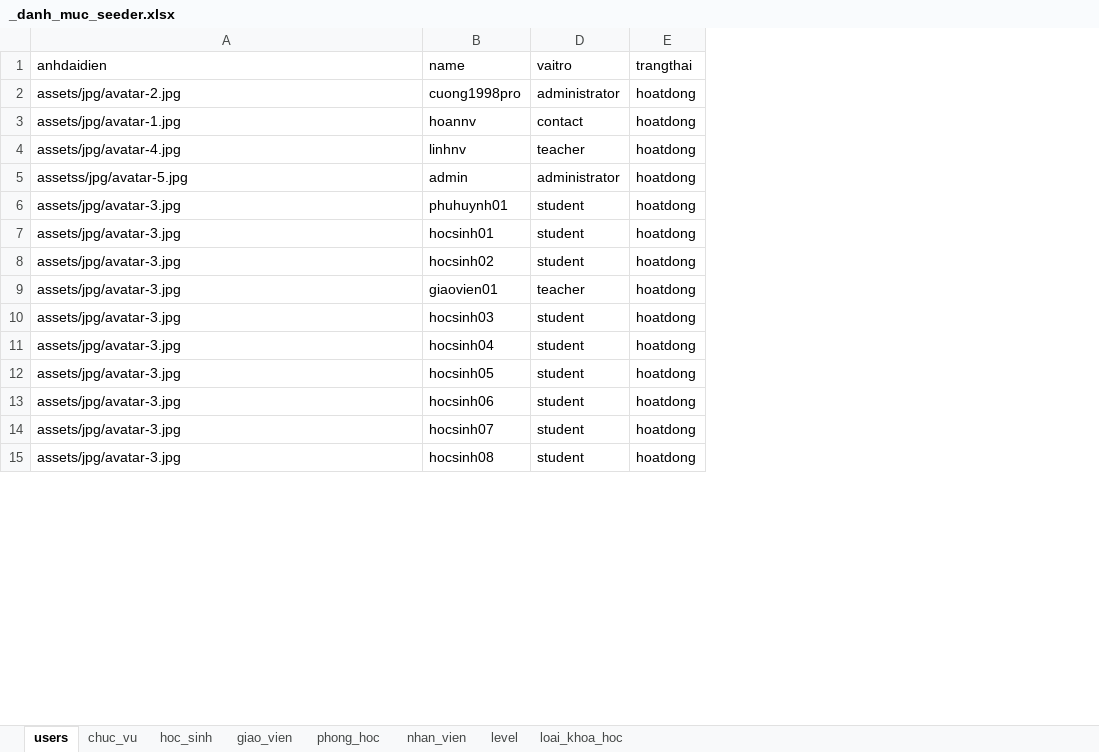
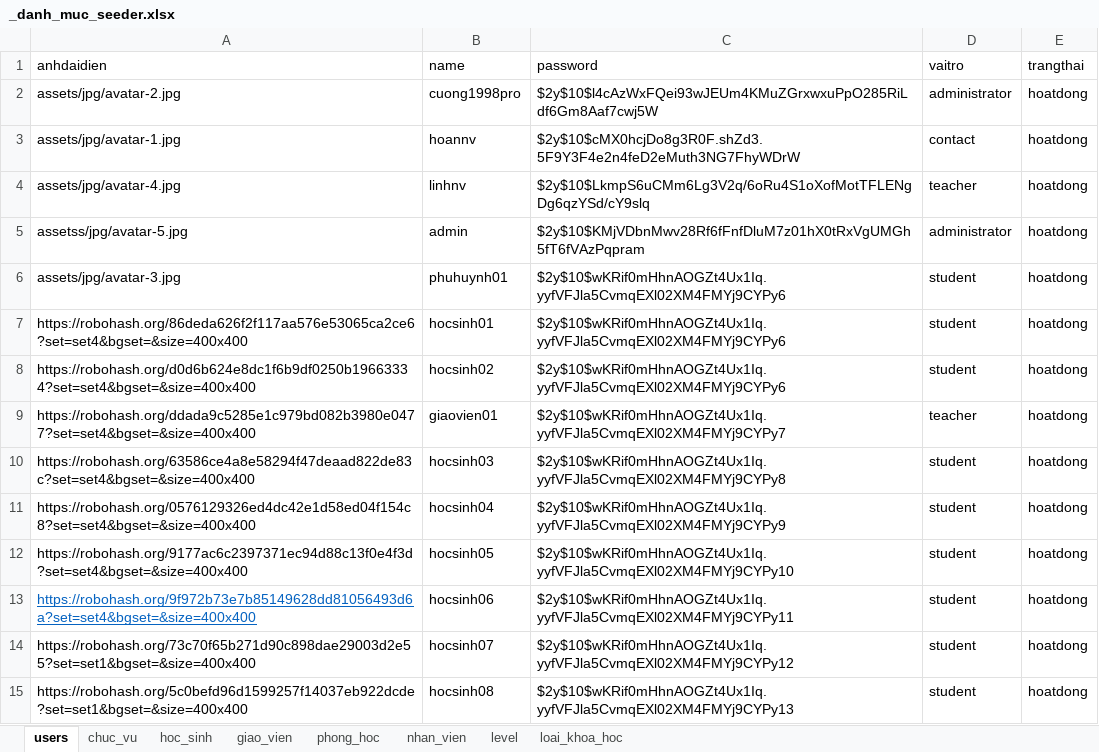
Before and after one commit to kehuydiet9x1998/DoAn_Final, an Excel workbook: database/seeders/_danh_muc_seeder.xlsx, sheet users, drawn as a sheet; only a part is shown; values as stored, in another font and other column widths than the file's, no borders; the diff covers the shown part only; the diff names each change by its address in the sheet, - before the commit and + after, or states it on an @@ line.

Commit message:
lam chat giua cac user

```diff
--- a/database/seeders/_danh_muc_seeder.xlsx (sheet users)
+++ b/database/seeders/_danh_muc_seeder.xlsx (sheet users)
@@ column C (password) unhidden, rows 2-15: $2y$10$l4cAzWxFQei93wJEUm4KMuZGrxwxuPpO285RiLdf6Gm8Aaf7cwj5W | $2y$10$cMX0hcjDo8g3R0F.shZd3.5F9Y3F4e2n4feD2eMuth3NG7FhyWDrW | $2y$10$LkmpS6uCMm6Lg3V2q/6oRu4S1oXofMotTFLENgDg6qzYSd/cY9slq | $2y$10$KMjVDbnMwv28Rf6fFnfDluM7z01hX0tRxVgUMGh5fT6fVAzPqpram | $2y$10$wKRif0mHhnAOGZt4Ux1Iq.yyfVFJla5CvmqEXl02XM4FMYj9CYPy6 | $2y$10$wKRif0mHhnAOGZt4Ux1Iq.yyfVFJla5CvmqEXl02XM4FMYj9CYPy6 | $2y$10$wKRif0mHhnAOGZt4Ux1Iq.yyfVFJla5CvmqEXl02XM4FMYj9CYPy6 | $2y$10$wKRif0mHhnAOGZt4Ux1Iq.yyfVFJla5CvmqEXl02XM4FMYj9CYPy7 | $2y$10$wKRif0mHhnAOGZt4Ux1Iq.yyfVFJla5CvmqEXl02XM4FMYj9CYPy8 | $2y$10$wKRif0mHhnAOGZt4Ux1Iq.yyfVFJla5CvmqEXl02XM4FMYj9CYPy9 | $2y$10$wKRif0mHhnAOGZt4Ux1Iq.yyfVFJla5CvmqEXl02XM4FMYj9CYPy10 | $2y$10$wKRif0mHhnAOGZt4Ux1Iq.yyfVFJla5CvmqEXl02XM4FMYj9CYPy11 | $2y$10$wKRif0mHhnAOGZt4Ux1Iq.yyfVFJla5CvmqEXl02XM4FMYj9CYPy12 | $2y$10$wKRif0mHhnAOGZt4Ux1Iq.yyfVFJla5CvmqEXl02XM4FMYj9CYPy13 @@
-A7 (anhdaidien): assets/jpg/avatar-3.jpg
+A7 (anhdaidien): https://robohash.org/86deda626f2f117aa576e53065ca2ce6?set=set4&bgset=&size=400x400
-A8 (anhdaidien): assets/jpg/avatar-3.jpg
+A8 (anhdaidien): https://robohash.org/d0d6b624e8dc1f6b9df0250b19663334?set=set4&bgset=&size=400x400
-A9 (anhdaidien): assets/jpg/avatar-3.jpg
+A9 (anhdaidien): https://robohash.org/ddada9c5285e1c979bd082b3980e0477?set=set4&bgset=&size=400x400
-A10 (anhdaidien): assets/jpg/avatar-3.jpg
+A10 (anhdaidien): https://robohash.org/63586ce4a8e58294f47deaad822de83c?set=set4&bgset=&size=400x400
-A11 (anhdaidien): assets/jpg/avatar-3.jpg
+A11 (anhdaidien): https://robohash.org/0576129326ed4dc42e1d58ed04f154c8?set=set4&bgset=&size=400x400
-A12 (anhdaidien): assets/jpg/avatar-3.jpg
+A12 (anhdaidien): https://robohash.org/9177ac6c2397371ec94d88c13f0e4f3d?set=set4&bgset=&size=400x400
-A13 (anhdaidien): assets/jpg/avatar-3.jpg
+A13 (anhdaidien): https://robohash.org/9f972b73e7b85149628dd81056493d6a?set=set4&bgset=&size=400x400
@@ A13 underline: off → on, text colour: black → #0563C1 @@
-A14 (anhdaidien): assets/jpg/avatar-3.jpg
+A14 (anhdaidien): https://robohash.org/73c70f65b271d90c898dae29003d2e55?set=set1&bgset=&size=400x400
-A15 (anhdaidien): assets/jpg/avatar-3.jpg
+A15 (anhdaidien): https://robohash.org/5c0befd96d1599257f14037eb922dcde?set=set1&bgset=&size=400x400
```
Also changed, not shown: 20 edited cells and cell formats elsewhere in this sheet, hidden cells, 32 other files.
